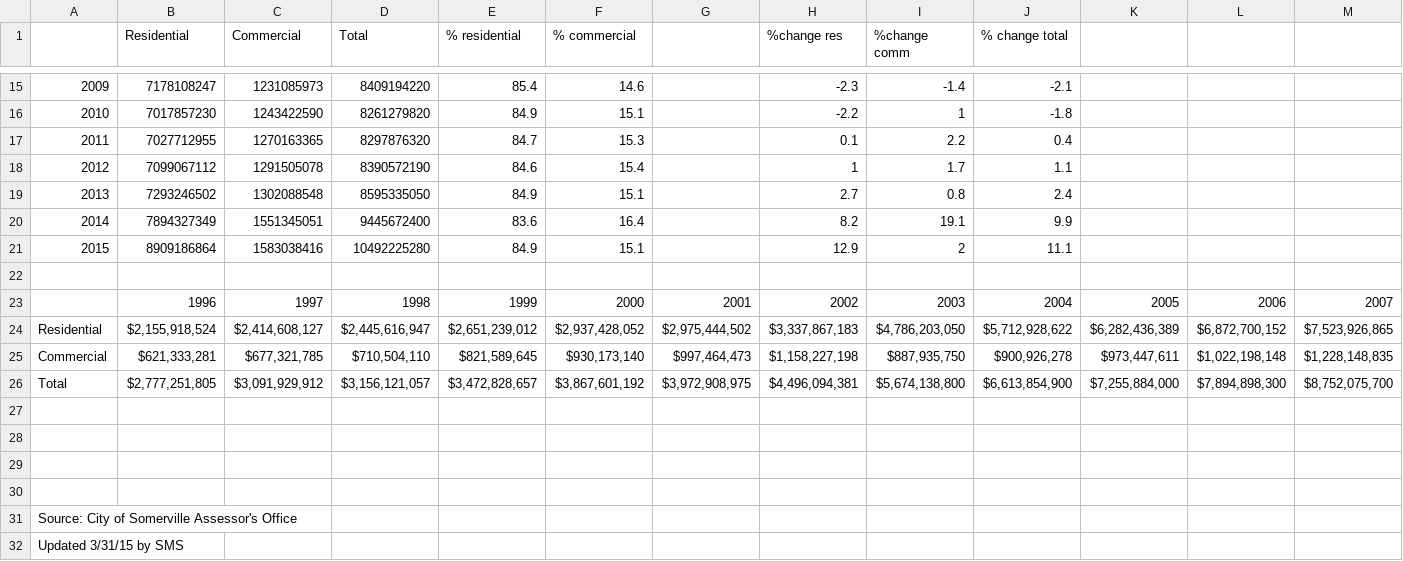
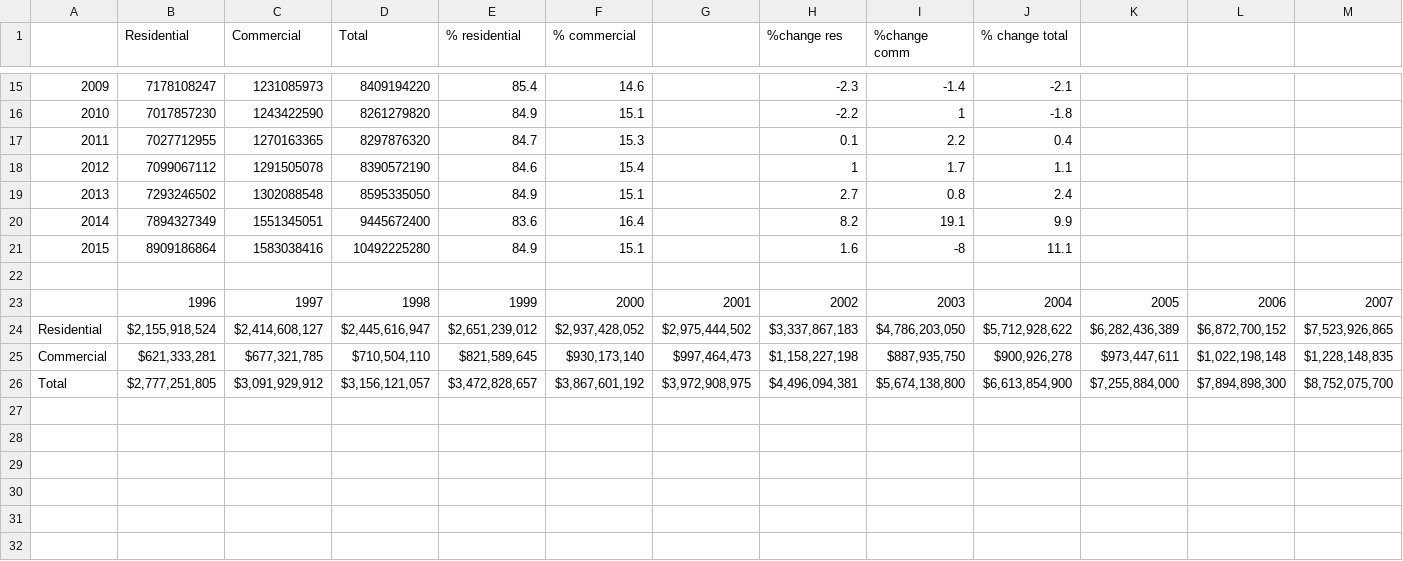
Before and after one commit to cityofsomerville/SomervilleSystems, a CSV file: final data/Property value.csv, drawn as a sheet; only a part is shown, gaps mark what is left out; rows hold the shown columns only; the diff names each change by its address in the sheet, - before the commit and + after, or states it on an @@ line.

```diff
--- a/final data/Property value.csv
+++ b/final data/Property value.csv
-H21 (%change res): 12.9
+H21 (%change res): 1.6
-I21 (%change comm): 2
+I21 (%change comm): -8
-row 27: (empty)
-row 28: (empty)
-row 29: (empty)
-row 30: (empty)
-row 31: Source: City of Somerville Assessor's Office
-row 32: Updated 3/31/15 by SMS
```
Also changed, not shown: 9 other files.
